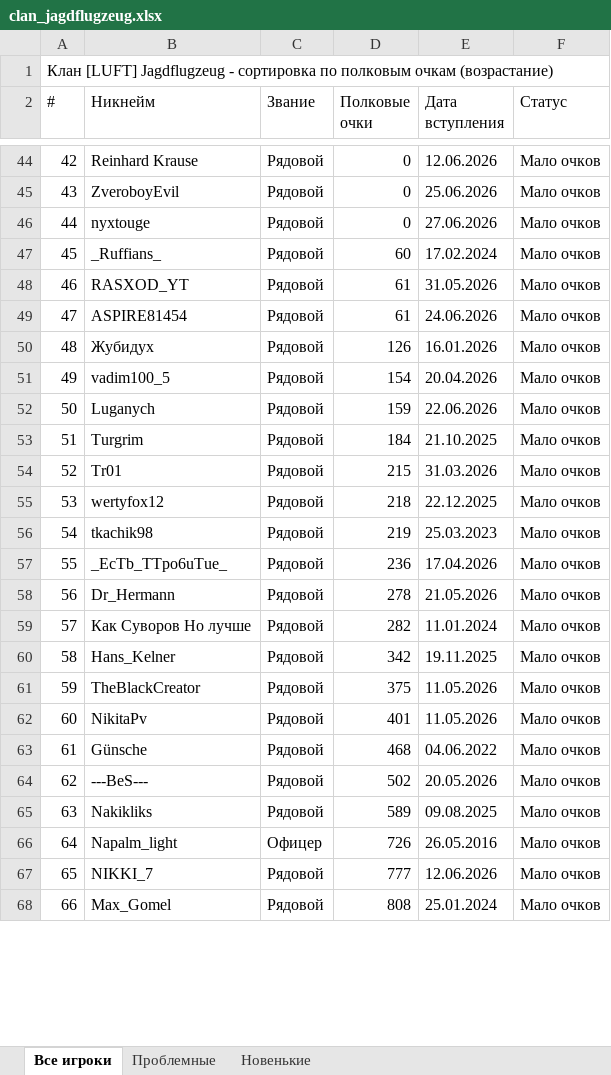
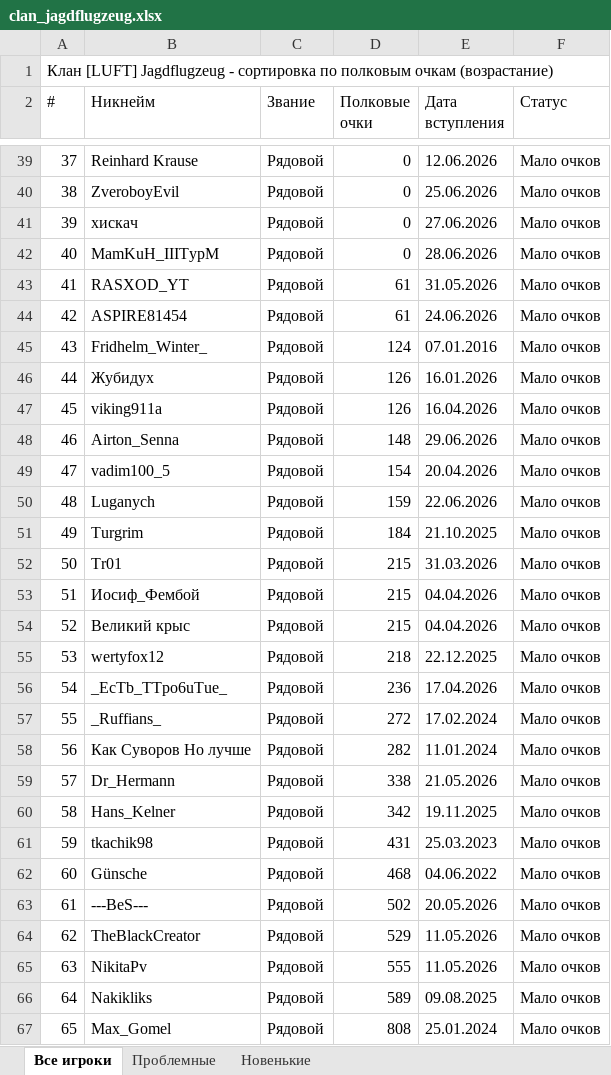
Before and after one commit to Ki1ka/wt3, an Excel workbook: clan_jagdflugzeug.xlsx, sheet Все игроки, drawn as a sheet; only a part is shown, gaps mark what is left out; values as stored, in another font and other column widths than the file's, no cell formats; removed rows and columns are numbered as before the commit, all else as after; the diff covers the shown part only; the diff names each change by its address in the sheet, - before the commit and + after, or states it on an @@ line.

```diff
--- a/clan_jagdflugzeug.xlsx (sheet Все игроки)
+++ b/clan_jagdflugzeug.xlsx (sheet Все игроки)
@@ column A (#) renumbered from row 7 down @@
-B41 (Никнейм): nyxtouge
+B41 (Никнейм): хискач
-row 47: 45 | _Ruffians_ | Рядовой | 60 | 17.02.2024 | Мало очков
+row 42: 40 | MamKuH_IIITypM | Рядовой | 0 | 28.06.2026 | Мало очков
+row 45: 43 | Fridhelm_Winter_ | Рядовой | 124 | 07.01.2016 | Мало очков
+row 47: 45 | viking911a | Рядовой | 126 | 16.04.2026 | Мало очков
+row 48: 46 | Airton_Senna | Рядовой | 148 | 29.06.2026 | Мало очков
+row 53: 51 | Иосиф_Фембой | Рядовой | 215 | 04.04.2026 | Мало очков
+row 54: 52 | Великий крыс | Рядовой | 215 | 04.04.2026 | Мало очков
-row 56: 54 | tkachik98 | Рядовой | 219 | 25.03.2023 | Мало очков
-B57 (Никнейм): Dr_Hermann
+B57 (Никнейм): _Ruffians_
-D57 (Полковые очки): 278
+D57 (Полковые очки): 272
-E57 (Дата вступления): 21.05.2026
+E57 (Дата вступления): 17.02.2024
+row 59: 57 | Dr_Hermann | Рядовой | 338 | 21.05.2026 | Мало очков
-row 61: 59 | TheBlackCreator | Рядовой | 375 | 11.05.2026 | Мало очков
-row 62: 60 | NikitaPv | Рядовой | 401 | 11.05.2026 | Мало очков
+row 61: 59 | tkachik98 | Рядовой | 431 | 25.03.2023 | Мало очков
+row 64: 62 | TheBlackCreator | Рядовой | 529 | 11.05.2026 | Мало очков
+row 65: 63 | NikitaPv | Рядовой | 555 | 11.05.2026 | Мало очков
-row 66: 64 | Napalm_light | Офицер | 726 | 26.05.2016 | Мало очков
-row 67: 65 | NIKKI_7 | Рядовой | 777 | 12.06.2026 | Мало очков
```
Also changed, not shown: 8 added rows, 11 removed rows and 12 edited cells elsewhere in this sheet, sheet Проблемные, sheet Новенькие, cell formats, 3 other files.
